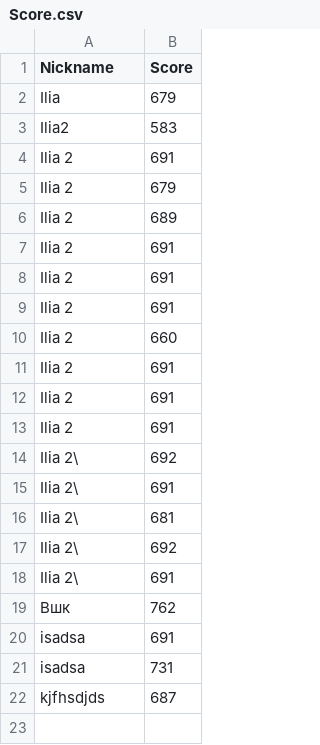
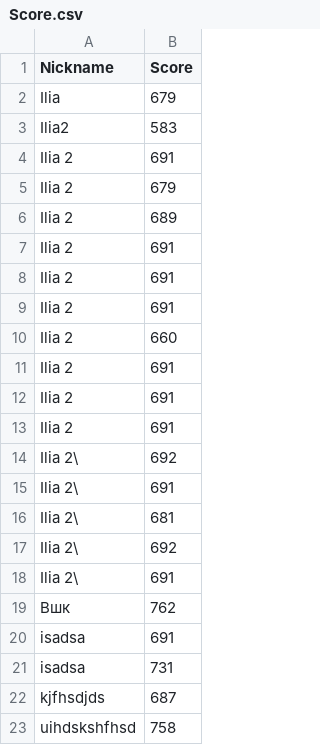
Before and after one commit to Comry/web, a CSV file: Score.csv, drawn as a sheet; the diff names each change by its address in the sheet, - before the commit and + after, or states it on an @@ line.

Commit message:
Update score

```diff
--- a/Score.csv
+++ b/Score.csv
+row 23: uihdskshfhsd | 758
```
